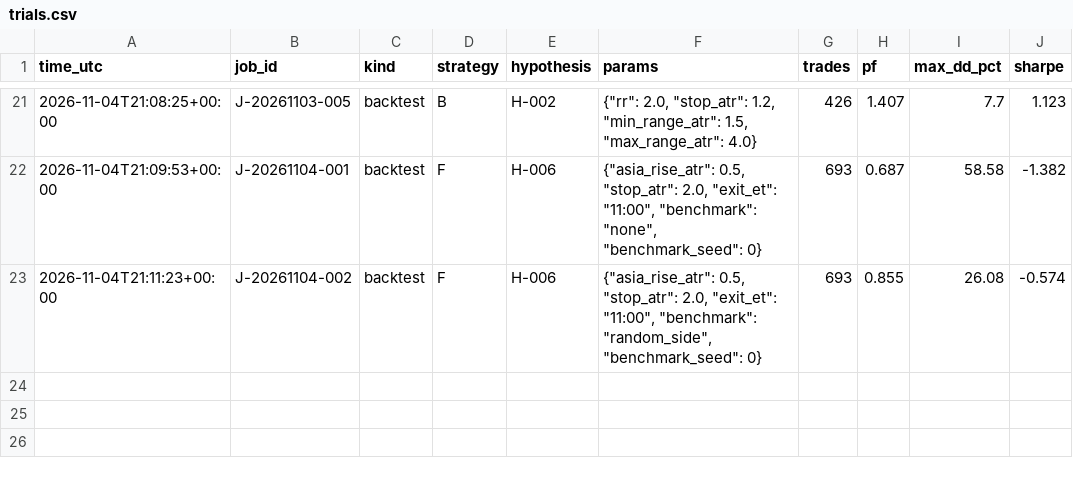
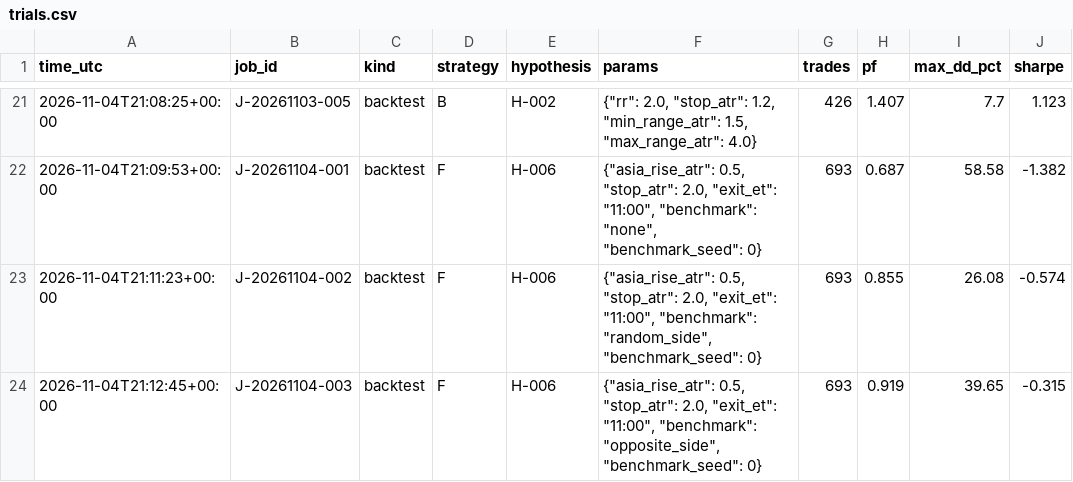
Before and after one commit to krishkulat/prop-firm-manager, a CSV file: results/trials.csv, drawn as a sheet; only a part is shown, gaps mark what is left out.

Commit message:
[worker] done J-20261104-003 gate backtested: FAIL

```diff
--- a/results/trials.csv
+++ b/results/trials.csv
@@ -23 +23,2 @@ time_utc,job_id,kind,strategy,hypothesis,params,trades,pf,max_dd_pct,sharpe
 2026-11-04T21:11:23+00:00,J-20261104-002,backtest,F,H-006,"{""asia_rise_atr"": 0.5, ""stop_atr"": 2.0, ""exit_et"": ""11:00"", ""benchmark"": ""random_side"", ""benchmark_seed"": 0}",693,0.855,26.08,-0.574
+2026-11-04T21:12:45+00:00,J-20261104-003,backtest,F,H-006,"{""asia_rise_atr"": 0.5, ""stop_atr"": 2.0, ""exit_et"": ""11:00"", ""benchmark"": ""opposite_side"", ""benchmark_seed"": 0}",693,0.919,39.65,-0.315
```
Also changed, not shown: 3 other files.
